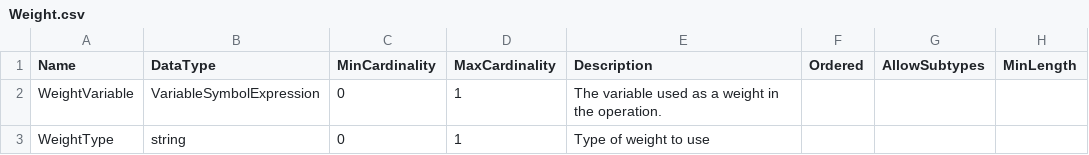
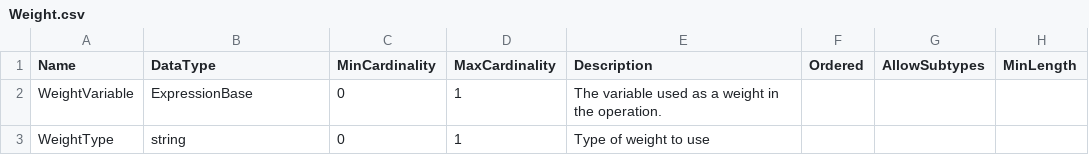
Before and after one commit to ddialliance/sdtl, a CSV file: CompositeTypes/Weight/Weight.csv, drawn as a sheet; only a part is shown; the diff names each change by its address in the sheet, - before the commit and + after, or states it on an @@ line.

```diff
--- a/CompositeTypes/Weight/Weight.csv
+++ b/CompositeTypes/Weight/Weight.csv
-B2 (DataType): VariableSymbolExpression
+B2 (DataType): ExpressionBase
```
Also changed, not shown: CompositeTypes/Collapse/Collapse.csv, 2 other files.
